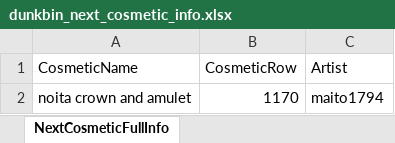
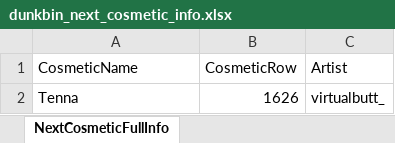
Before and after one commit to WUOTE/dunkbin-stats-images, an Excel workbook: public/sheets/dunkbin_next_cosmetic_info.xlsx, sheet NextCosmeticFullInfo, drawn as a sheet; values as stored, in another font and other column widths than the file's, no borders; removed rows and columns are numbered as before the commit, all else as after; the diff names each change by its address in the sheet, - before the commit and + after, or states it on an @@ line.

Commit message:
update next cosmetic and next cosmetic artist

```diff
--- a/public/sheets/dunkbin_next_cosmetic_info.xlsx (sheet NextCosmeticFullInfo)
+++ b/public/sheets/dunkbin_next_cosmetic_info.xlsx (sheet NextCosmeticFullInfo)
-row 2: noita crown and amulet | 1170 | maito1794
+row 2: Tenna | 1626 | virtualbutt_
```
